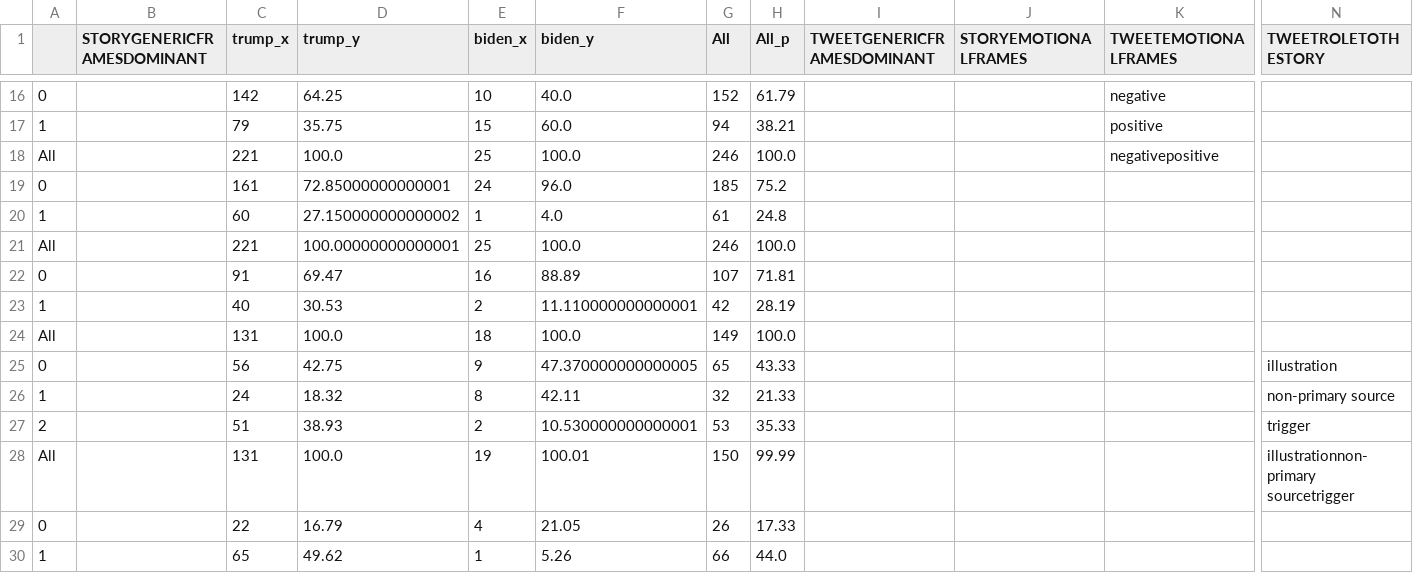
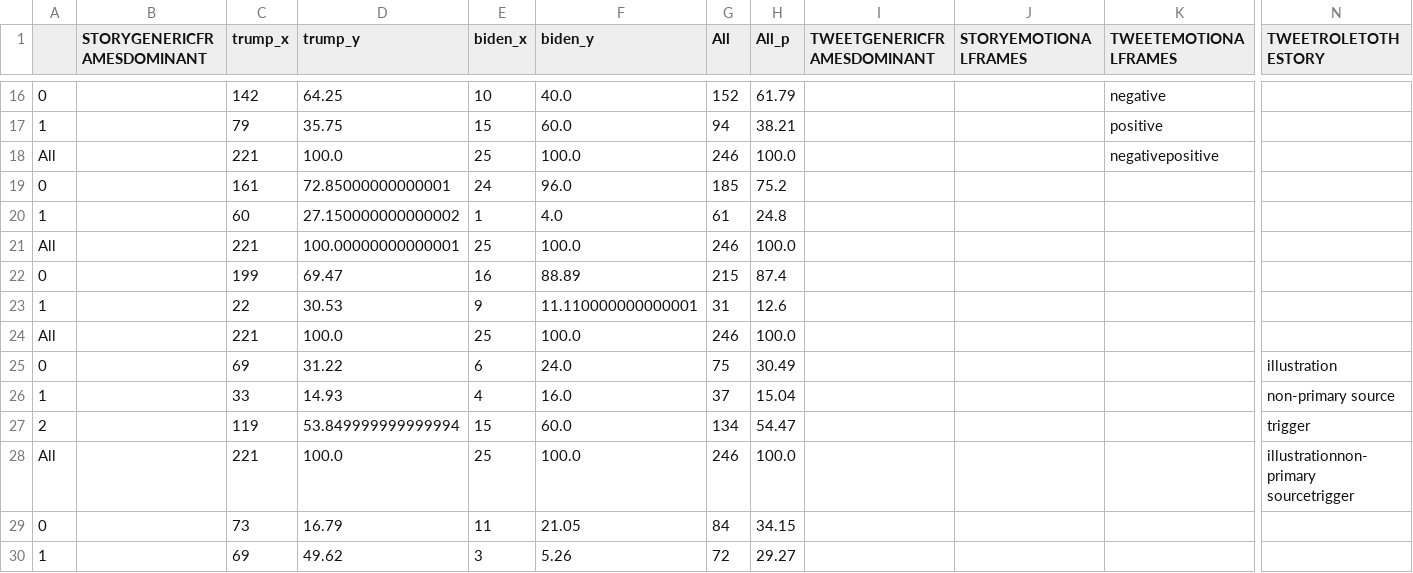
Before and after one commit to stephenwonchulsong/share, a CSV file: 2020_2016/JournalSubmission/RQs/rq3_4to7biden.csv, drawn as a sheet; only a part is shown, gaps mark what is left out; removed rows and columns are numbered as before the commit, all else as after; rows hold the shown columns only; the diff covers the shown part only; the diff names each change by its address in the sheet, - before the commit and + after, or states it on an @@ line.

```diff
--- a/2020_2016/JournalSubmission/RQs/rq3_4to7biden.csv
+++ b/2020_2016/JournalSubmission/RQs/rq3_4to7biden.csv
-C22 (trump_x): 91
+C22 (trump_x): 199
-G22 (All): 107
+G22 (All): 215
-H22 (All_p): 71.81
+H22 (All_p): 87.4
-C23 (trump_x): 40
+C23 (trump_x): 22
-E23 (biden_x): 2
+E23 (biden_x): 9
-G23 (All): 42
+G23 (All): 31
-H23 (All_p): 28.19
+H23 (All_p): 12.6
-C24 (trump_x): 131
+C24 (trump_x): 221
-E24 (biden_x): 18
+E24 (biden_x): 25
-G24 (All): 149
+G24 (All): 246
-row 25: 0 |  | 56 | 42.75 | 9 | 47.370000000000005 | 65 | 43.33 |  |  |  | illustration
-row 26: 1 |  | 24 | 18.32 | 8 | 42.11 | 32 | 21.33 |  |  |  | non-primary source
-row 27: 2 |  | 51 | 38.93 | 2 | 10.530000000000001 | 53 | 35.33 |  |  |  | trigger
+row 25: 0 |  | 69 | 31.22 | 6 | 24.0 | 75 | 30.49 |  |  |  | illustration
+row 26: 1 |  | 33 | 14.93 | 4 | 16.0 | 37 | 15.04 |  |  |  | non-primary source
+row 27: 2 |  | 119 | 53.849999999999994 | 15 | 60.0 | 134 | 54.47 |  |  |  | trigger
-C28 (trump_x): 131
+C28 (trump_x): 221
-E28 (biden_x): 19
+E28 (biden_x): 25
-F28 (biden_y): 100.01
+F28 (biden_y): 100.0
-G28 (All): 150
+G28 (All): 246
-H28 (All_p): 99.99
+H28 (All_p): 100.0
-C29 (trump_x): 22
+C29 (trump_x): 73
-E29 (biden_x): 4
+E29 (biden_x): 11
-G29 (All): 26
+G29 (All): 84
-H29 (All_p): 17.33
+H29 (All_p): 34.15
-C30 (trump_x): 65
+C30 (trump_x): 69
-E30 (biden_x): 1
+E30 (biden_x): 3
-G30 (All): 66
+G30 (All): 72
-H30 (All_p): 44.0
+H30 (All_p): 29.27
```
Also changed, not shown: 30 edited cells elsewhere in this file, 1 other file.
